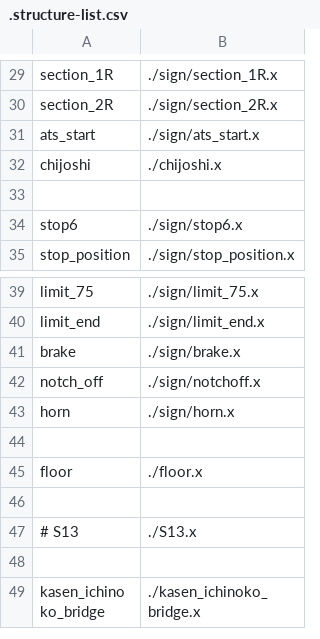
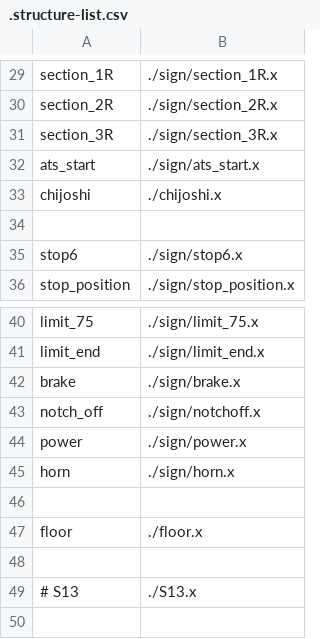
Before and after one commit to akashiyaki01c/BveKobeCitySubway, a CSV file: U-Line/Structure/.structure-list.csv, drawn as a sheet; only a part is shown, gaps mark what is left out; the shorter side is filled out with more unchanged rows.

```diff
--- a/U-Line/Structure/.structure-list.csv
+++ b/U-Line/Structure/.structure-list.csv
@@ -30,2 +30,3 @@ section_1R,	./sign/section_1R.x
 section_2R,	./sign/section_2R.x
+section_3R,	./sign/section_3R.x
 ats_start,  ./sign/ats_start.x
@@ -42,2 +43,3 @@ brake,	./sign/brake.x
 notch_off,	./sign/notchoff.x
+power,	./sign/power.x
 horn,	./sign/horn.x
```
Also changed, not shown: 12 other files.
